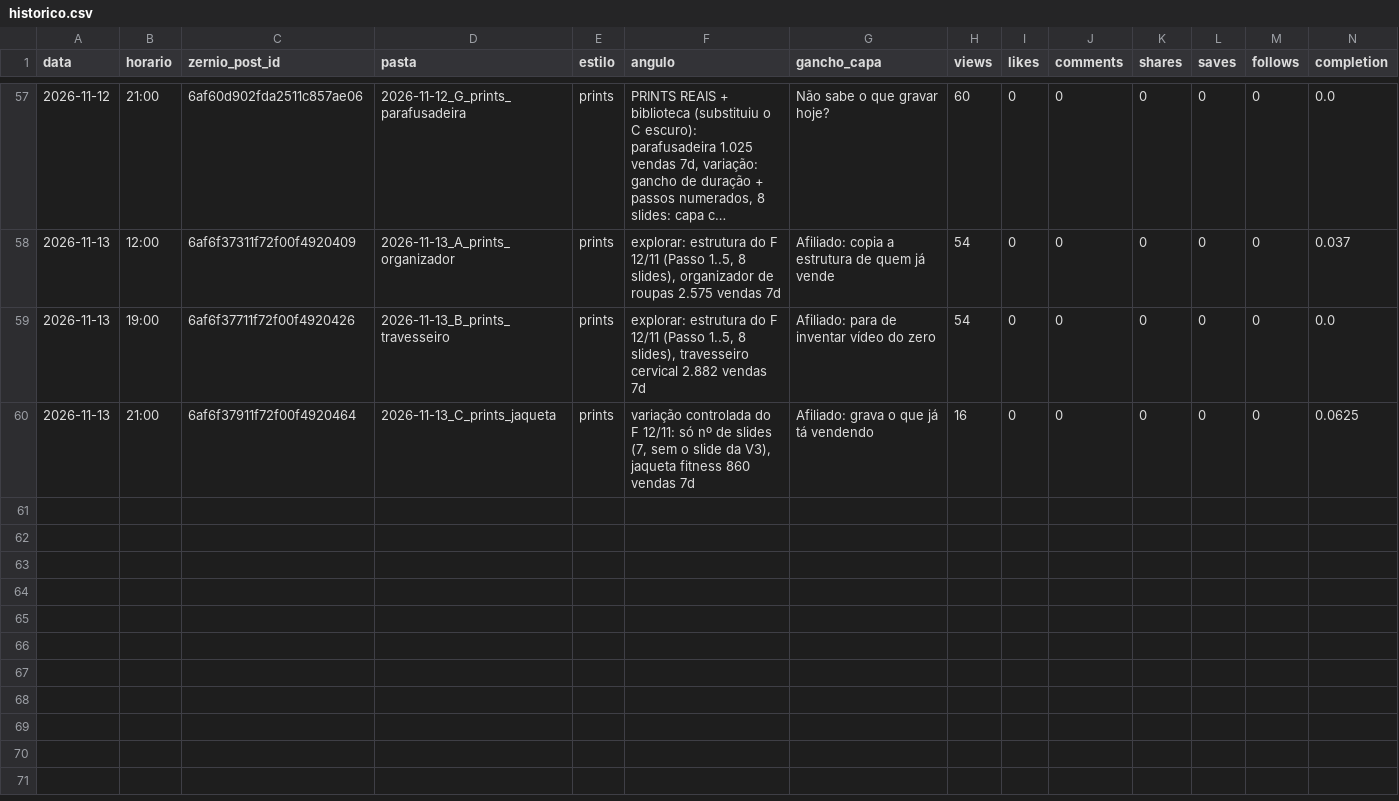
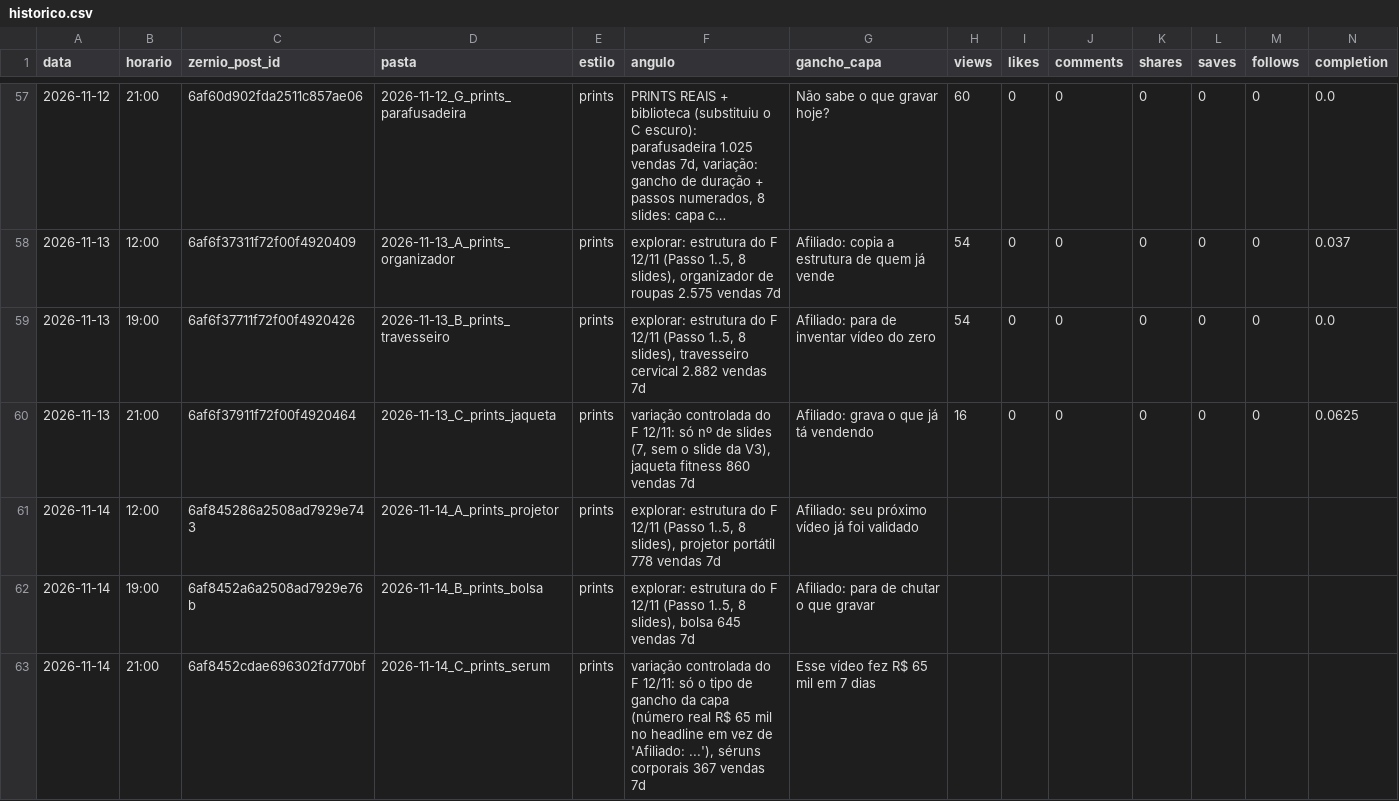
Before and after one commit to lucas5342648/optimizze-carrosseis, a CSV file: historico.csv, drawn as a sheet; only a part is shown, gaps mark what is left out; long unchanged cells end in …; rows hold the shown columns only; the diff names each change by its address in the sheet, - before the commit and + after, or states it on an @@ line.

```diff
--- a/historico.csv
+++ b/historico.csv
+row 61: 2026-11-14 | 12:00 | 6af845286a2508ad7929e743 | 2026-11-14_A_prints_projetor | prints | explorar: estrutura do F 12/11 (Passo 1..5, 8 slides), projetor portátil 778 vendas 7d | Afiliado: seu próximo vídeo já foi validado
+row 62: 2026-11-14 | 19:00 | 6af8452a6a2508ad7929e76b | 2026-11-14_B_prints_bolsa | prints | explorar: estrutura do F 12/11 (Passo 1..5, 8 slides), bolsa 645 vendas 7d | Afiliado: para de chutar o que gravar
+row 63: 2026-11-14 | 21:00 | 6af8452cdae696302fd770bf | 2026-11-14_C_prints_serum | prints | variação controlada do F 12/11: só o tipo de gancho da capa (número real R$ 65 mil no headline em vez de 'Afiliado: ...'), séruns corporais 367 vendas 7d | Esse vídeo fez R$ 65 mil em 7 dias
```
Also changed, not shown: 1 other file.
